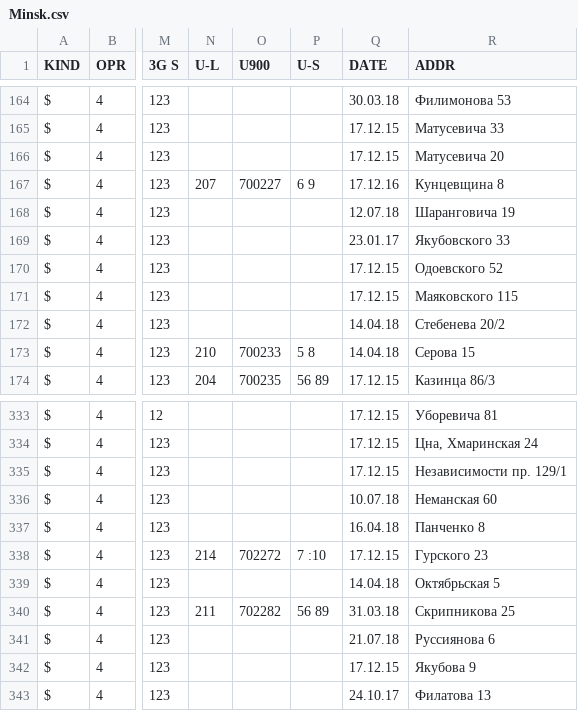
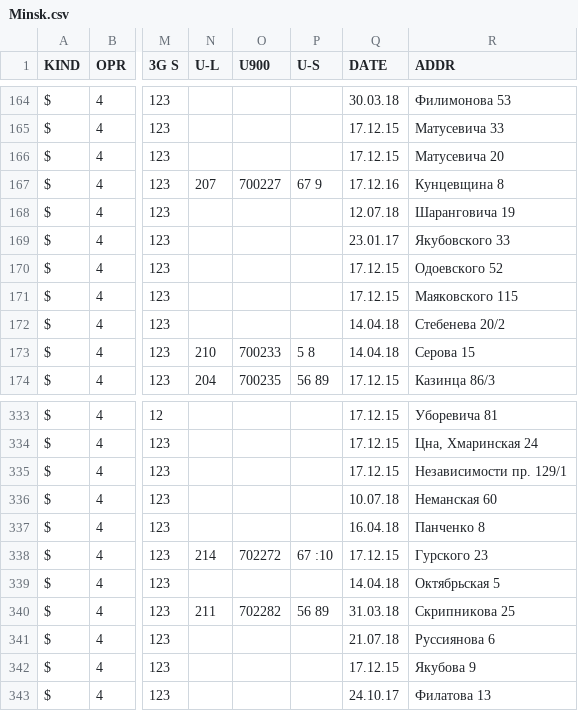
Before and after one commit to BelCellTracker/csv, a CSV file: BeCloud/Minsk.csv, drawn as a sheet; only a part is shown, gaps mark what is left out; the diff names each change by its address in the sheet, - before the commit and + after, or states it on an @@ line.

Commit message:
6 files | M  BeCloud/Minsk.csv, M  MTS/Minsk.csv, M  MTS/Mio.csv, M  Velcom/Minsk.csv, M  Velcom/Mio.csv, M  life/Minsk.csv

```diff
--- a/BeCloud/Minsk.csv
+++ b/BeCloud/Minsk.csv
-P167 (U-S): 6 9
+P167 (U-S): 67 9
-P338 (U-S): 7 :10
+P338 (U-S): 67 :10
```
Also changed, not shown: MTS/Minsk.csv, MTS/Mio.csv, 3 other files.
